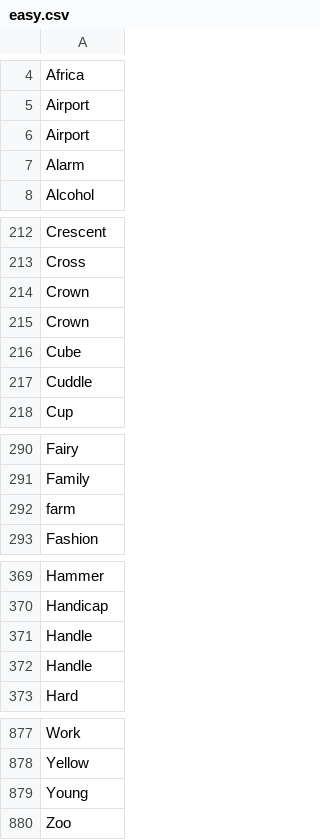
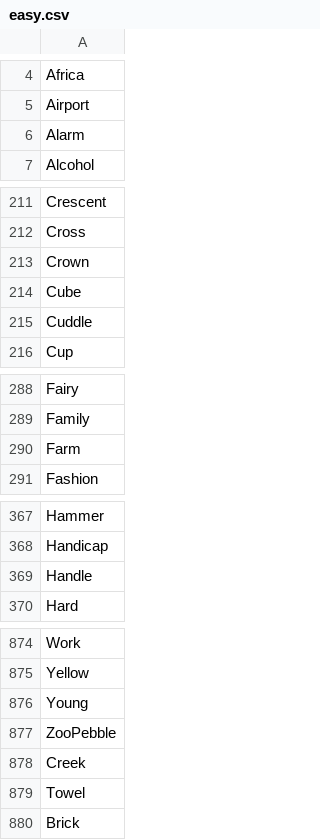
Before and after one commit to taingmeng/herd-mentality, a CSV file: src/app/so-cloverz/data/easy.csv, drawn as a sheet; only a part is shown, gaps mark what is left out.

```diff
--- a/src/app/so-cloverz/data/easy.csv
+++ b/src/app/so-cloverz/data/easy.csv
@@ -5,3 +5,2 @@ Africa
 Airport
-Airport
 Alarm
@@ -214,3 +213,2 @@ Cross
 Crown
-Crown
 Cube
@@ -291,3 +289,3 @@ Fairy
 Family
-farm
+Farm
 Fashion
@@ -370,3 +368,2 @@ Hammer
 Handicap
-Handle
 Handle
@@ -879,2 +876,5 @@ Yellow
 Young
-Zoo
+ZooPebble
+Creek
+Towel
+Brick
```
Also changed, not shown: src/app/so-cloverz/data/hard.csv, src/app/so-cloverz/data/questions.csv, 3 other files.
